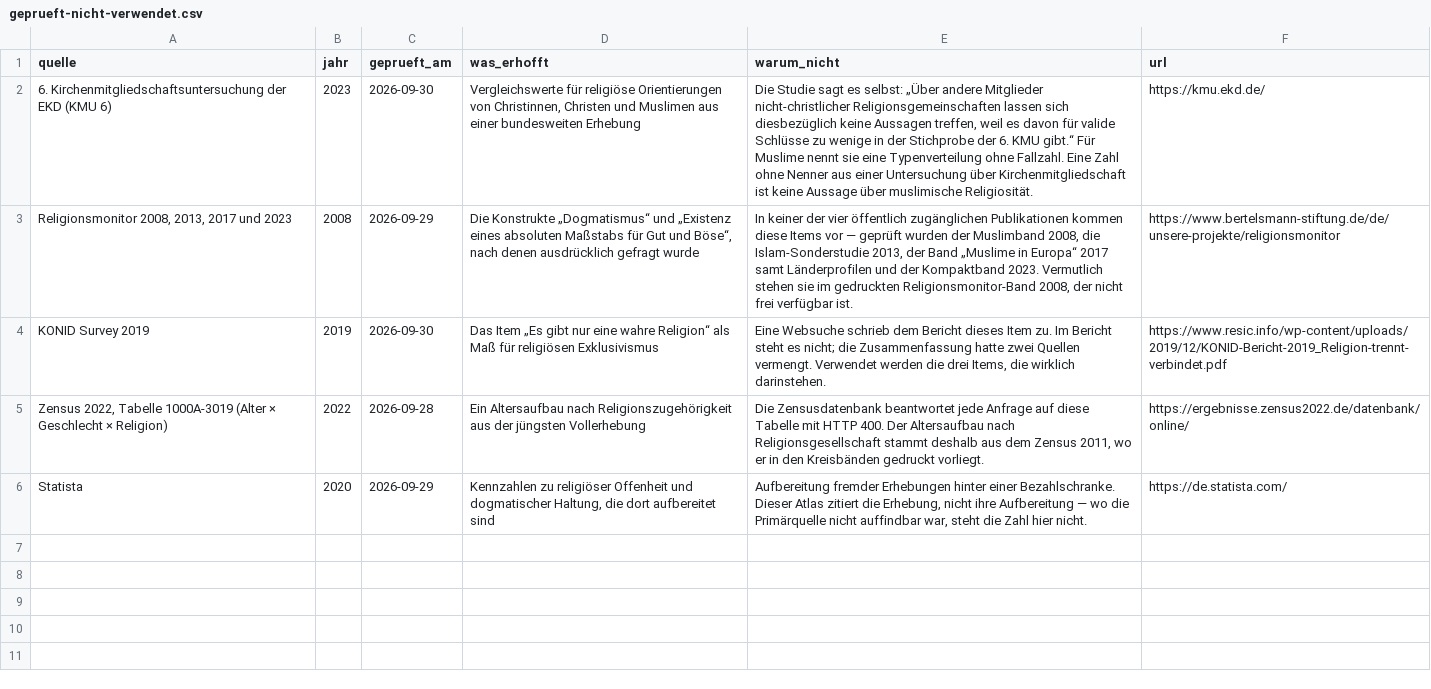
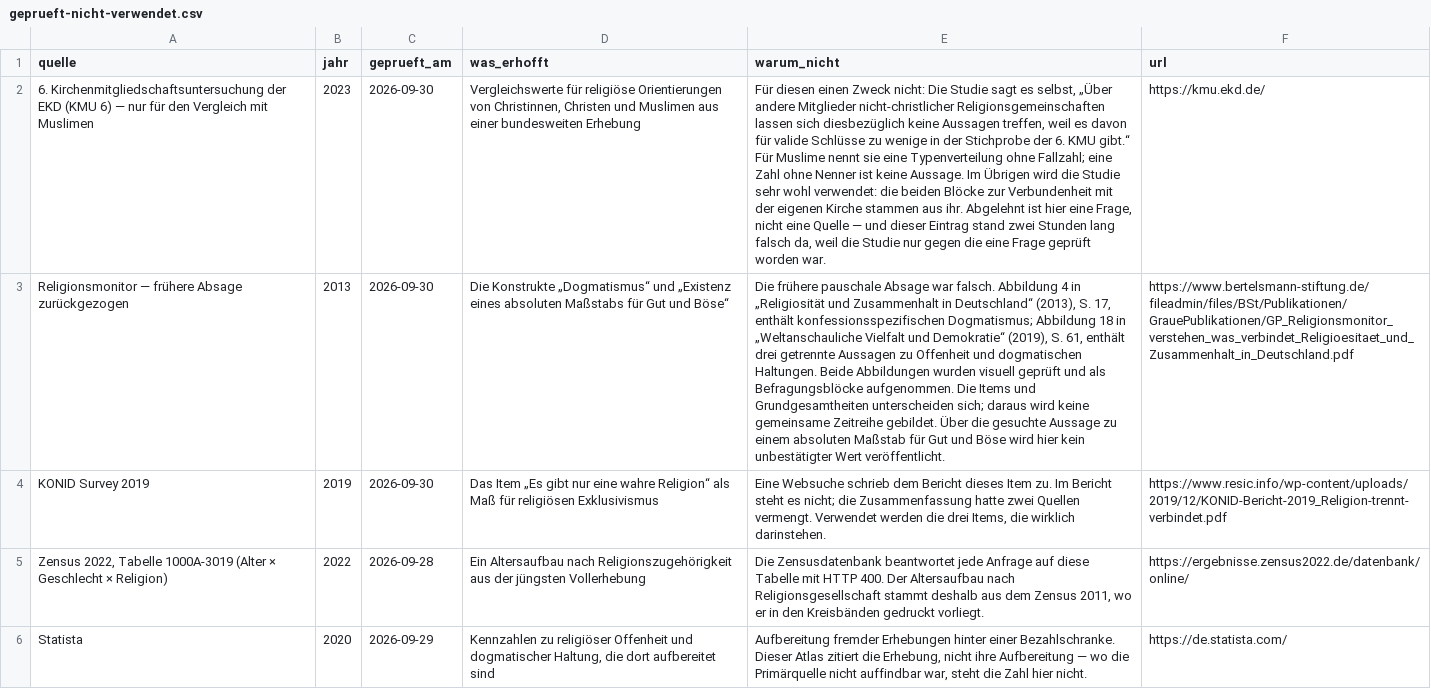
Before and after one commit to CrispStrobe/bw-datenatlas, a CSV file: inputs/geprueft-nicht-verwendet.csv, drawn as a sheet; removed rows and columns are numbered as before the commit, all else as after; the diff names each change by its address in the sheet, - before the commit and + after, or states it on an @@ line.

Commit message:
Themen bündeln und Religionsmonitor-Diagramme auswerten
Herkunft, Migration/Alter und Methodik stehen in gruppierten Auswahlen;
Quellenverzeichnisse und Bezugstabellen sind aufklappbar. Sprunglinks öffnen
die zugehörige Ansicht. Die doppelte Staatsangehörigkeitsgrafik entfällt.

22 zusätzliche Befragungsblöcke aus visuell geprüften Abbildungen der
Religionsmonitor-Publikationen 2013, 2019, 2023 und 2026; die begonnenen
KMU-6-Ergänzungen bleiben enthalten. Insgesamt 220 Werte in 35 Blöcken.
Unbekannte Untergruppen-Fallzahlen werden nicht durch Gesamtfallzahlen
ersetzt. Tabellen und Abbildungen tragen Fundstellen und Stichprobenhinweise.

48 frei verlinkte PDFs lokal gesichert, Katalog und Prüfsummen dokumentiert;
Download und Prüfung bleiben getrennte Angaben. Die frühere pauschale
Absage an den Religionsmonitor ist berichtigt. Deutsche, englische und
französische Kataloge mit 1057 Texten vollständig.

125 Python-Tests (1 ausgelassen), 360 Browserchecks mit echten Geodaten,
334 Desktop-/Smartphone-Prüfungen, 17 Rendererchecks und 2 Node-Tests.
Der Browserstarter prüft nun das tatsächliche Repository.

```diff
--- a/inputs/geprueft-nicht-verwendet.csv
+++ b/inputs/geprueft-nicht-verwendet.csv
-A2 (quelle): …(KMU 6)
+A2 (quelle): …(KMU 6) — nur für den Vergleich mit Muslimen
-E2 (warum_nicht): Die Studie sagt es selbst: „Über andere Mitglieder nicht-christlicher Religionsgemeinschaften lassen sich diesbezüglich keine Aussagen treffen, weil es davon für valide Schlüsse zu wenige in der Stichprobe der 6. KMU gibt.“ Für Muslime nennt sie eine Typenverteilung ohne Fallzahl. Eine Zahl ohne Nenner aus einer Untersuchung über Kirchenmitgliedschaft ist keine Aussage über muslimische Religiosität.
+E2 (warum_nicht): Für diesen einen Zweck nicht: Die Studie sagt es selbst, „Über andere Mitglieder nicht-christlicher Religionsgemeinschaften lassen sich diesbezüglich keine Aussagen treffen, weil es davon für valide Schlüsse zu wenige in der Stichprobe der 6. KMU gibt.“ Für Muslime nennt sie eine Typenverteilung ohne Fallzahl; eine Zahl ohne Nenner ist keine Aussage. Im Übrigen wird die Studie sehr wohl verwendet: die beiden Blöcke zur Verbundenheit mit der eigenen Kirche stammen aus ihr. Abgelehnt ist hier eine Frage, nicht eine Quelle — und dieser Eintrag stand zwei Stunden lang falsch da, weil die Studie nur gegen die eine Frage geprüft worden war.
-row 3: Religionsmonitor 2008, 2013, 2017 und 2023 | 2008 | 2026-09-29 | Die Konstrukte „Dogmatismus“ und „Existenz eines absoluten Maßstabs für Gut und Böse“, nach denen ausdrücklich gefragt wurde | In keiner der vier öffentlich zugänglichen Publikationen kommen diese Items vor — geprüft wurden der Muslimband 2008, die Islam-Sonderstudie 2013, der Band „Muslime in Europa“ 2017 samt Länderprofilen und der Kompaktband 2023. Vermutlich stehen sie im gedruckten Religionsmonitor-Band 2008, der nicht frei verfügbar ist. | https://www.bertelsmann-stiftung.de/de/unsere-projekte/religionsmonitor
+row 3: Religionsmonitor — frühere Absage zurückgezogen | 2013 | 2026-09-30 | Die Konstrukte „Dogmatismus“ und „Existenz eines absoluten Maßstabs für Gut und Böse“ | Die frühere pauschale Absage war falsch. Abbildung 4 in „Religiosität und Zusammenhalt in Deutschland“ (2013), S. 17, enthält konfessionsspezifischen Dogmatismus; Abbildung 18 in „Weltanschauliche Vielfalt und Demokratie“ (2019), S. 61, enthält drei getrennte Aussagen zu Offenheit und dogmatischen Haltungen. Beide Abbildungen wurden visuell geprüft und als Befragungsblöcke aufgenommen. Die Items und Grundgesamtheiten unterscheiden sich; daraus wird keine gemeinsame Zeitreihe gebildet. Über die gesuchte Aussage zu einem absoluten Maßstab für Gut und Böse wird hier kein unbestätigter Wert veröffentlicht. | https://www.bertelsmann-stiftung.de/fileadmin/files/BSt/Publikationen/GrauePublikationen/GP_Religionsmonitor_verstehen_was_verbindet_Religioesitaet_und_Zusammenhalt_in_Deutschland.pdf
```
Also changed, not shown: 22 other files.
